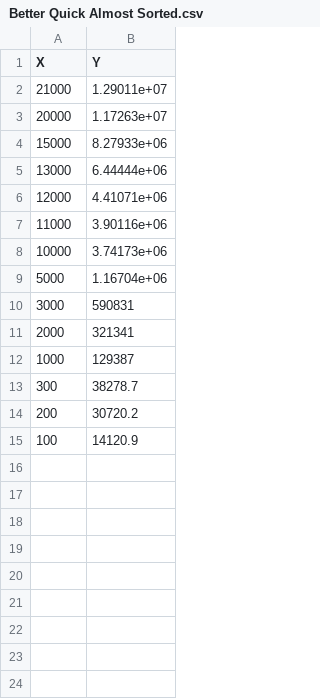
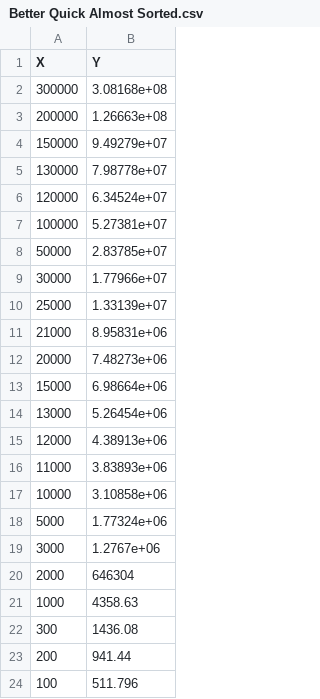
Before and after one commit to Lord225/SortingAlgotithms, a CSV file: Benchmarks/Better Quick Almost Sorted.csv, drawn as a sheet.

```diff
--- a/Benchmarks/Better Quick Almost Sorted.csv
+++ b/Benchmarks/Better Quick Almost Sorted.csv
@@ -1,15 +1,24 @@
 X, Y
-21000, 1.29011e+07
-20000, 1.17263e+07
-15000, 8.27933e+06
-13000, 6.44444e+06
-12000, 4.41071e+06
-11000, 3.90116e+06
-10000, 3.74173e+06
-5000, 1.16704e+06
-3000, 590831
-2000, 321341
-1000, 129387
-300, 38278.7
-200, 30720.2
-100, 14120.9
+300000, 3.08168e+08
+200000, 1.26663e+08
+150000, 9.49279e+07
+130000, 7.98778e+07
+120000, 6.34524e+07
+100000, 5.27381e+07
+50000, 2.83785e+07
+30000, 1.77966e+07
+25000, 1.33139e+07
+21000, 8.95831e+06
+20000, 7.48273e+06
+15000, 6.98664e+06
+13000, 5.26454e+06
+12000, 4.38913e+06
+11000, 3.83893e+06
+10000, 3.10858e+06
+5000, 1.77324e+06
+3000, 1.2767e+06
+2000, 646304
+1000, 4358.63
+300, 1436.08
+200, 941.44
+100, 511.796
```
Also changed, not shown: Benchmarks/Better Quick.csv, Benchmarks/Bubble.csv, 9 other files.
